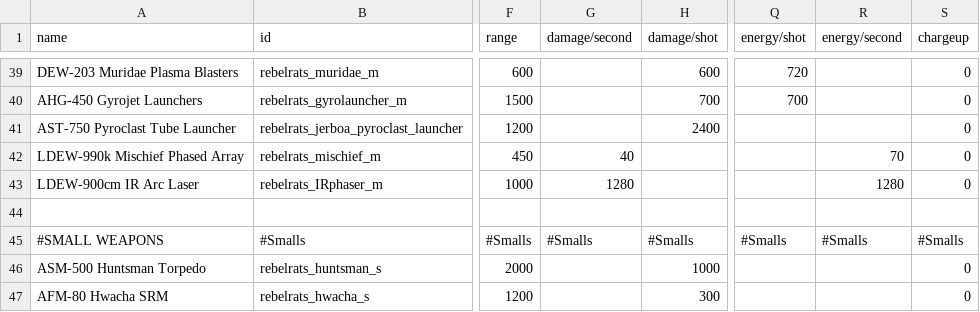
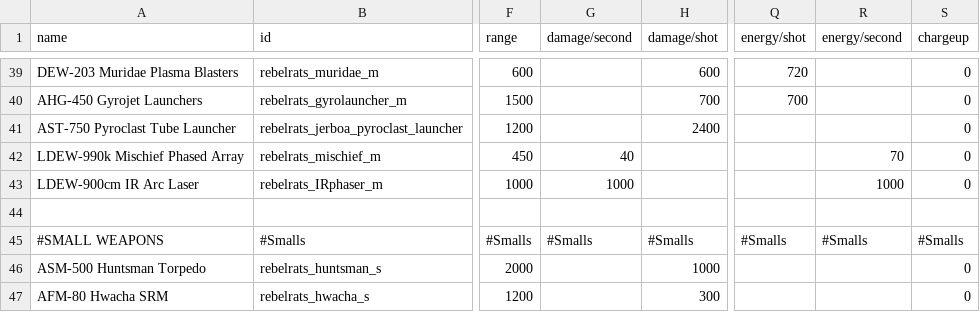
Before and after one commit to masterraven19/Rebel-Rats, a CSV file: data/weapons/weapon_data.csv, drawn as a sheet; only a part is shown, gaps mark what is left out; the diff names each change by its address in the sheet, - before the commit and + after, or states it on an @@ line.

Commit message:
IR Arc Laser tweaked
- Damage reduced to 1000 per second

```diff
--- a/data/weapons/weapon_data.csv
+++ b/data/weapons/weapon_data.csv
-G43 (damage/second): 1280
+G43 (damage/second): 1000
-R43 (energy/second): 1280
+R43 (energy/second): 1000
```
